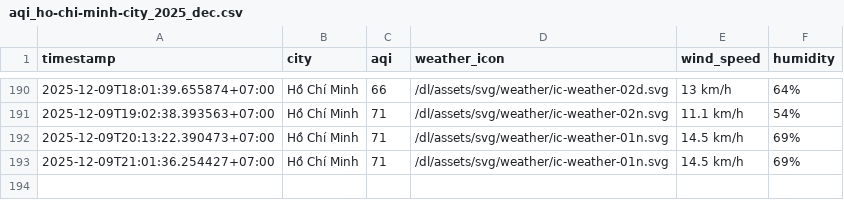
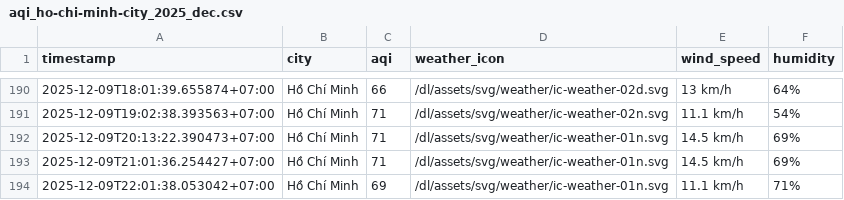
Before and after one commit to nghiahsgs/iqair-dataset, a CSV file: result/ho-chi-minh-city/aqi_ho-chi-minh-city_2025_dec.csv, drawn as a sheet; only a part is shown, gaps mark what is left out.

```diff
--- a/result/ho-chi-minh-city/aqi_ho-chi-minh-city_2025_dec.csv
+++ b/result/ho-chi-minh-city/aqi_ho-chi-minh-city_2025_dec.csv
@@ -193 +193,2 @@ timestamp,city,aqi,weather_icon,wind_speed,humidity
 2025-12-09T21:01:36.254427+07:00,Hồ Chí Minh,71,/dl/assets/svg/weather/ic-weather-01n.svg,14.5 km/h,69%
+2025-12-09T22:01:38.053042+07:00,Hồ Chí Minh,69,/dl/assets/svg/weather/ic-weather-01n.svg,11.1 km/h,71%
```
Also changed, not shown: result/can-tho/aqi_can-tho_2025_dec.csv, result/da-nang/aqi_da-nang_2025_dec.csv, 5 other files.
